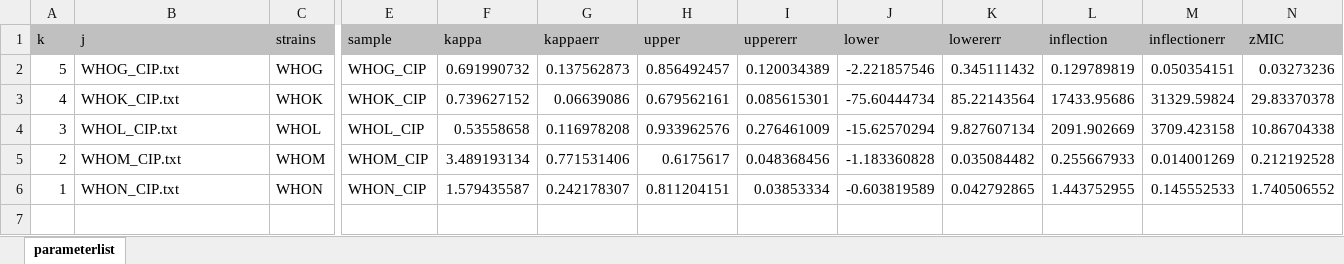
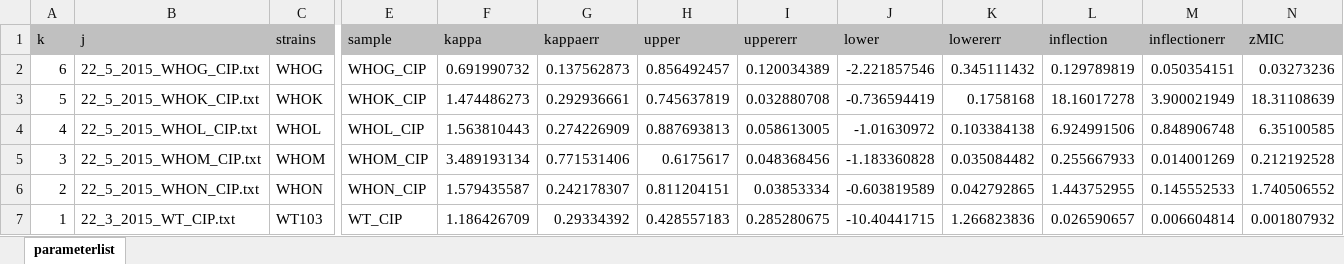
Before and after one commit to calthaus/PDfunction, an Excel workbook: SupplementaryMaterial/TableS2/output/singleplot_statistics_Panel.xlsx, sheet parameterlist, drawn as a sheet; only a part is shown, gaps mark what is left out; values as stored, in another font and other column widths than the file's, no borders; removed rows and columns are numbered as before the commit, all else as after; rows hold the shown columns only; the diff covers the shown part only; the diff names each change by its address in the sheet, - before the commit and + after, or states it on an @@ line.

Commit message:
Revision_supplement
revision

```diff
--- a/SupplementaryMaterial/TableS2/output/singleplot_statistics_Panel.xlsx (sheet parameterlist)
+++ b/SupplementaryMaterial/TableS2/output/singleplot_statistics_Panel.xlsx (sheet parameterlist)
-A2 (k): 5
+A2 (k): 6
-B2 (j): WHOG_CIP.txt
+B2 (j): 22_5_2015_WHOG_CIP.txt
+row 3: 5 | 22_5_2015_WHOK_CIP.txt | WHOK | WHOK_CIP | 1.474486273 | 0.292936661 | 0.745637819 | 0.032880708 | -0.736594419 | 0.1758168 | 18.16017278 | 3.900021949 | 18.31108639
-B4 (j): WHOK_CIP.txt
+B4 (j): 22_5_2015_WHOL_CIP.txt
-C4 (strains): WHOK
+C4 (strains): WHOL
-E4 (sample): WHOK_CIP
+E4 (sample): WHOL_CIP
-F4 (kappa): 0.739627152
+F4 (kappa): 1.563810443
-G4 (kappaerr): 0.06639086
+G4 (kappaerr): 0.274226909
-H4 (upper): 0.679562161
+H4 (upper): 0.887693813
-I4 (uppererr): 0.085615301
+I4 (uppererr): 0.058613005
-J4 (lower): -75.60444734
+J4 (lower): -1.01630972
-K4 (lowererr): 85.22143564
+K4 (lowererr): 0.103384138
-L4 (inflection): 17433.95686
+L4 (inflection): 6.924991506
-M4 (inflectionerr): 31329.59824
+M4 (inflectionerr): 0.848906748
-N4 (zMIC): 29.83370378
+N4 (zMIC): 6.35100585
-row 4: 3 | WHOL_CIP.txt | WHOL | WHOL_CIP | 0.53558658 | 0.116978208 | 0.933962576 | 0.276461009 | -15.62570294 | 9.827607134 | 2091.902669 | 3709.423158 | 10.86704338
-A5 (k): 2
+A5 (k): 3
-B5 (j): WHOM_CIP.txt
+B5 (j): 22_5_2015_WHOM_CIP.txt
-A6 (k): 1
+A6 (k): 2
-B6 (j): WHON_CIP.txt
+B6 (j): 22_5_2015_WHON_CIP.txt
+row 7: 1 | 22_3_2015_WT_CIP.txt | WT103 | WT_CIP | 1.186426709 | 0.29334392 | 0.428557183 | 0.285280675 | -10.40441715 | 1.266823836 | 0.026590657 | 0.006604814 | 0.001807932
```
Also changed, not shown: 2 edited cells elsewhere in this sheet, 18 other files.
